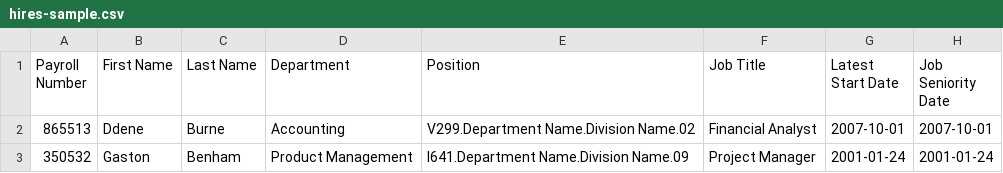
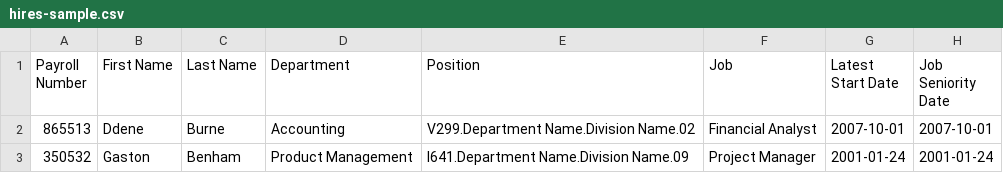
Before and after one commit to CityOfPhiladelphia/workforce-diversity-data, a CSV file: input/hires-sample.csv, drawn as a sheet; only a part is shown; the diff names each change by its address in the sheet, - before the commit and + after, or states it on an @@ line.

Commit message:
add schema, use db-friendly column names

```diff
--- a/input/hires-sample.csv
+++ b/input/hires-sample.csv
-F1: Job Title
+F1: Job
```
Also changed, not shown: 2 other files.
